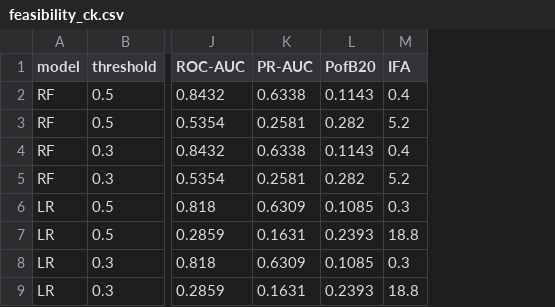
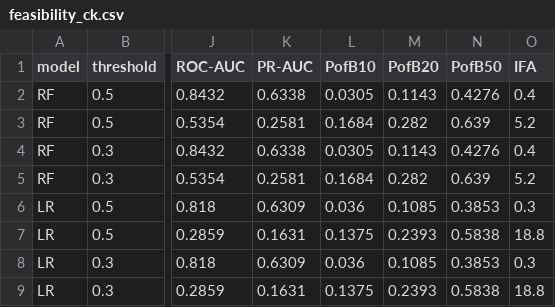
Before and after one commit to Ryench1n/05_sdp-metrics, a CSV file: results/feasibility_ck.csv, drawn as a sheet; only a part is shown, gaps mark what is left out; the diff names each change by its address in the sheet, - before the commit and + after, or states it on an @@ line.

```diff
--- a/results/feasibility_ck.csv
+++ b/results/feasibility_ck.csv
+column L (PofB10), rows 2-9: 0.0305 | 0.1684 | 0.0305 | 0.1684 | 0.036 | 0.1375 | 0.036 | 0.1375
+column N (PofB50), rows 2-9: 0.4276 | 0.639 | 0.4276 | 0.639 | 0.3853 | 0.5838 | 0.3853 | 0.5838
```
Also changed, not shown: results/feasibility_nodes.csv, 3 other files.
